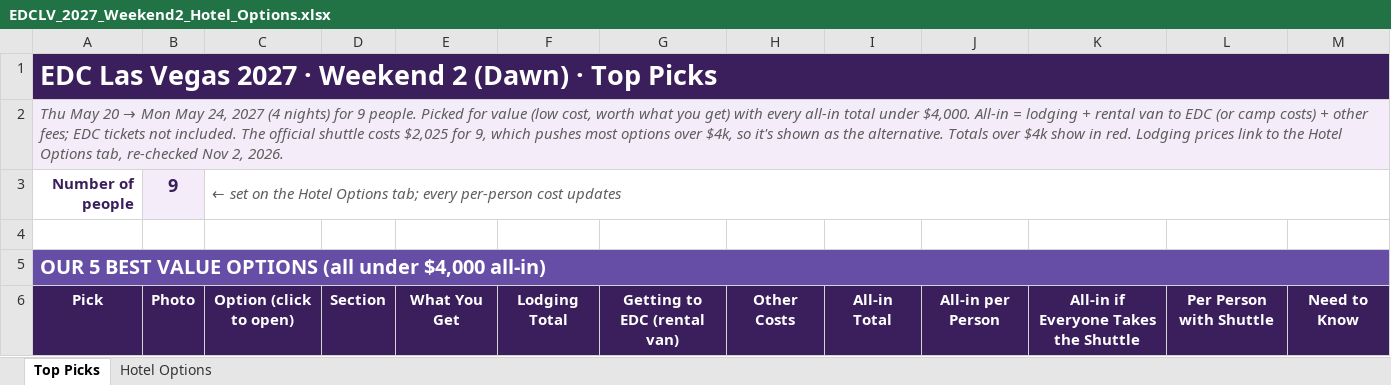
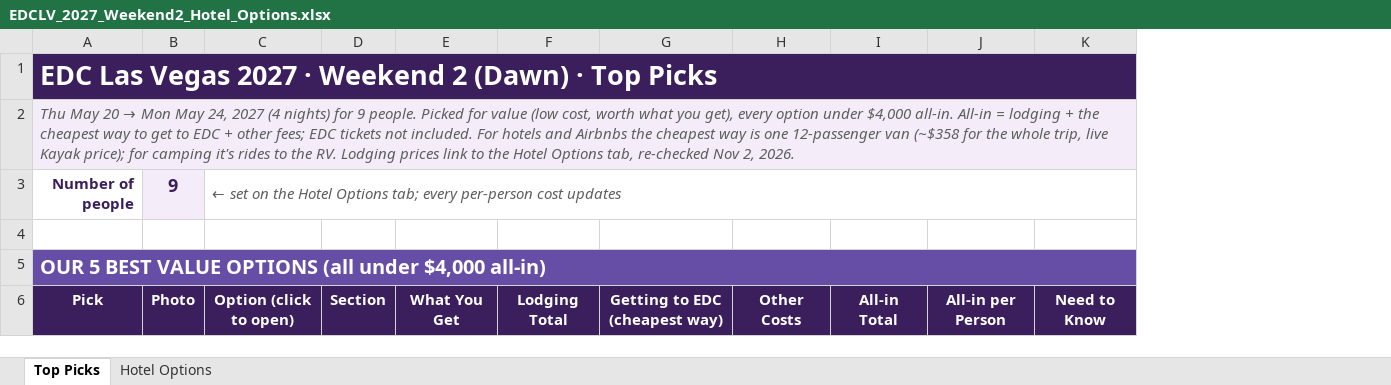
Before and after one commit to mehkohli-arch/floatingheader, an Excel workbook: EDCLV_2027_Weekend2_Hotel_Options.xlsx, sheet Top Picks, drawn as a sheet; only a part is shown; values as stored, in another font and other column widths than the file's, no borders; charts and pictures and conditional formats and table styles not drawn; removed rows and columns are numbered as before the commit, all else as after; the diff covers the shown part only; the diff names each change by its address in the sheet, - before the commit and + after, or states it on an @@ line.

```diff
--- a/EDCLV_2027_Weekend2_Hotel_Options.xlsx (sheet Top Picks)
+++ b/EDCLV_2027_Weekend2_Hotel_Options.xlsx (sheet Top Picks)
-column G, row 6: Getting to EDC (rental van)
+column G, row 6: Getting to EDC (cheapest way)
-column K, row 6: All-in if Everyone Takes the Shuttle
-column L, row 6: Per Person with Shuttle
-A2: …what you get) with every all-in total under $4,000. All-in = lodging + rental van to EDC (or camp costs) + other fees; EDC tickets not included. The official shuttle costs $2,025 for 9, which pushes most options over $4k, so it's shown as the alternative. Totals over $4k show in red. Lodging prices…
+A2: …what you get), every option under $4,000 all-in. All-in = lodging + the cheapest way to get to EDC + other fees; EDC tickets not included. For hotels and Airbnbs the cheapest way is one 12-passenger van (~$358 for the whole trip, live Kayak price); for camping it's rides to the RV. Lodging prices…
```
Also changed, not shown: 1 added row, 1 removed row and 23 edited cells elsewhere in this sheet.
